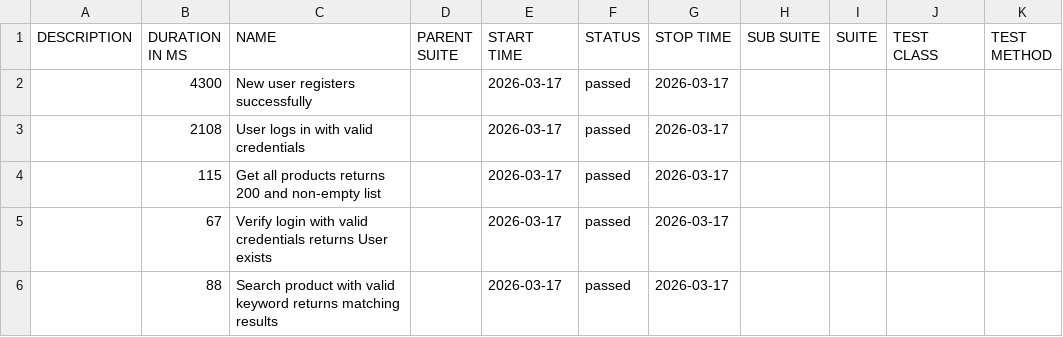
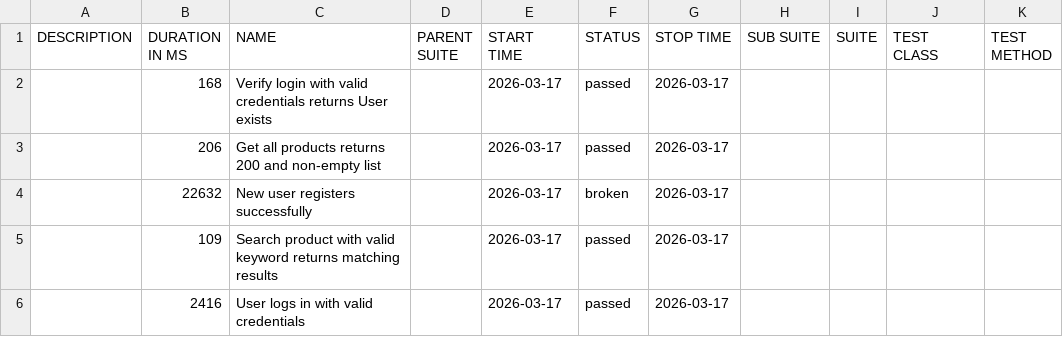
Before and after one commit to kint4/testura, a CSV file: smoke/latest/data/suites.csv, drawn as a sheet.

```diff
--- a/smoke/latest/data/suites.csv
+++ b/smoke/latest/data/suites.csv
@@ -1,6 +1,6 @@
 "DESCRIPTION","DURATION IN MS","NAME","PARENT SUITE","START TIME","STATUS","STOP TIME","SUB SUITE","SUITE","TEST CLASS","TEST METHOD"
-"","4300","New user registers successfully","","2026-03-17","passed","2026-03-17","","","",""
-"","2108","User logs in with valid credentials","","2026-03-17","passed","2026-03-17","","","",""
-"","115","Get all products returns 200 and non-empty list","","2026-03-17","passed","2026-03-17","","","",""
-"","67","Verify login with valid credentials returns User exists","","2026-03-17","passed","2026-03-17","","","",""
-"","88","Search product with valid keyword returns matching results","","2026-03-17","passed","2026-03-17","","","",""
+"","168","Verify login with valid credentials returns User exists","","2026-03-17","passed","2026-03-17","","","",""
+"","206","Get all products returns 200 and non-empty list","","2026-03-17","passed","2026-03-17","","","",""
+"","22632","New user registers successfully","","2026-03-17","broken","2026-03-17","","","",""
+"","109","Search product with valid keyword returns matching results","","2026-03-17","passed","2026-03-17","","","",""
+"","2416","User logs in with valid credentials","","2026-03-17","passed","2026-03-17","","","",""
```
Also changed, not shown: smoke/latest/data/behaviors.csv, 37 other files.
